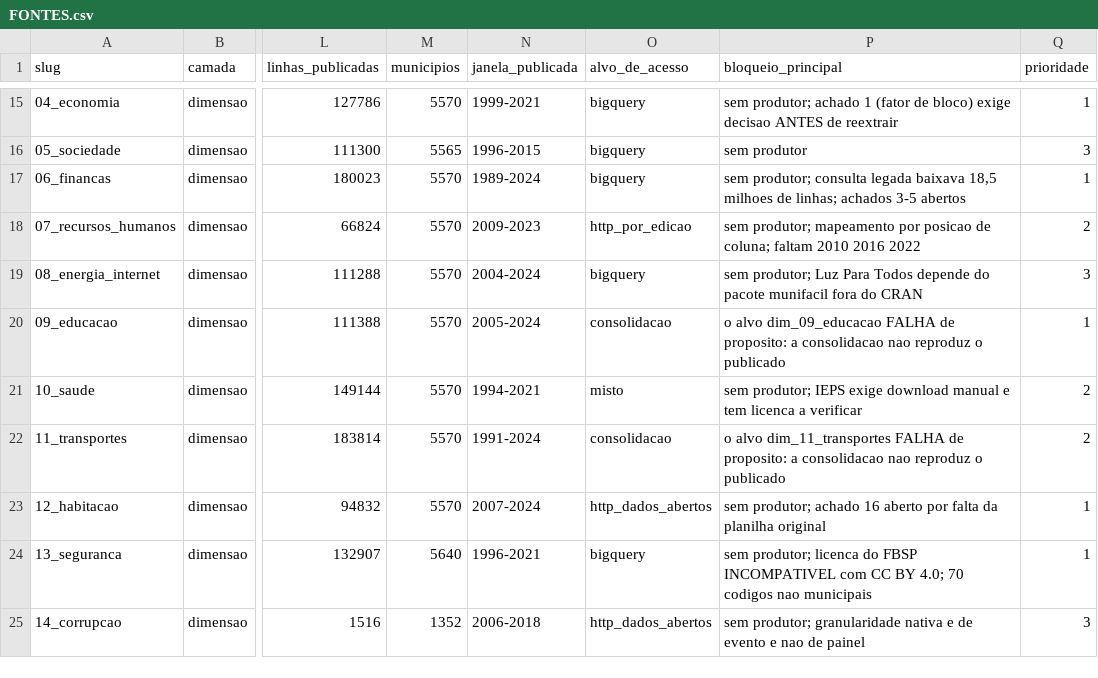
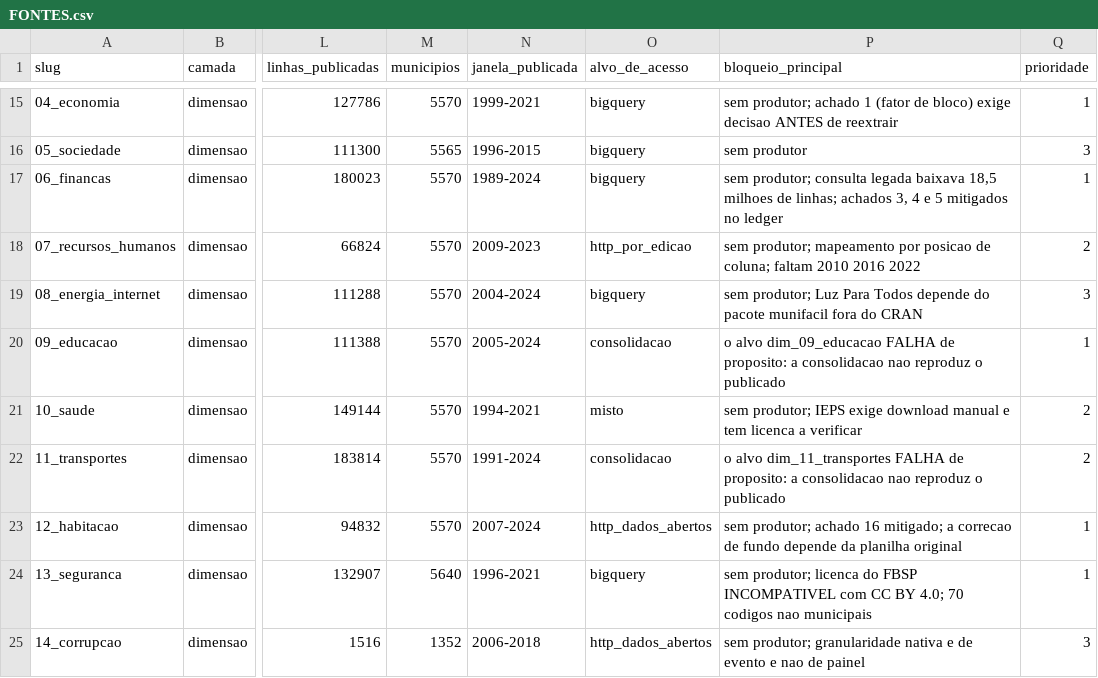
Before and after one commit to mape-iesp/MAPEmunicipios-ETL, a CSV file: plano/atualizacao-dados/FONTES.csv, drawn as a sheet; only a part is shown, gaps mark what is left out; the diff names each change by its address in the sheet, - before the commit and + after, or states it on an @@ line.

```diff
--- a/plano/atualizacao-dados/FONTES.csv
+++ b/plano/atualizacao-dados/FONTES.csv
-P17 (bloqueio_principal): …linhas; achados 3-5 abertos
+P17 (bloqueio_principal): …linhas; achados 3, 4 e 5 mitigados no ledger
-P23 (bloqueio_principal): …achado 16 aberto por falta da planilha…
+P23 (bloqueio_principal): …achado 16 mitigado; a correcao de fundo depende da planilha…
```
Also changed, not shown: 7 other files.
